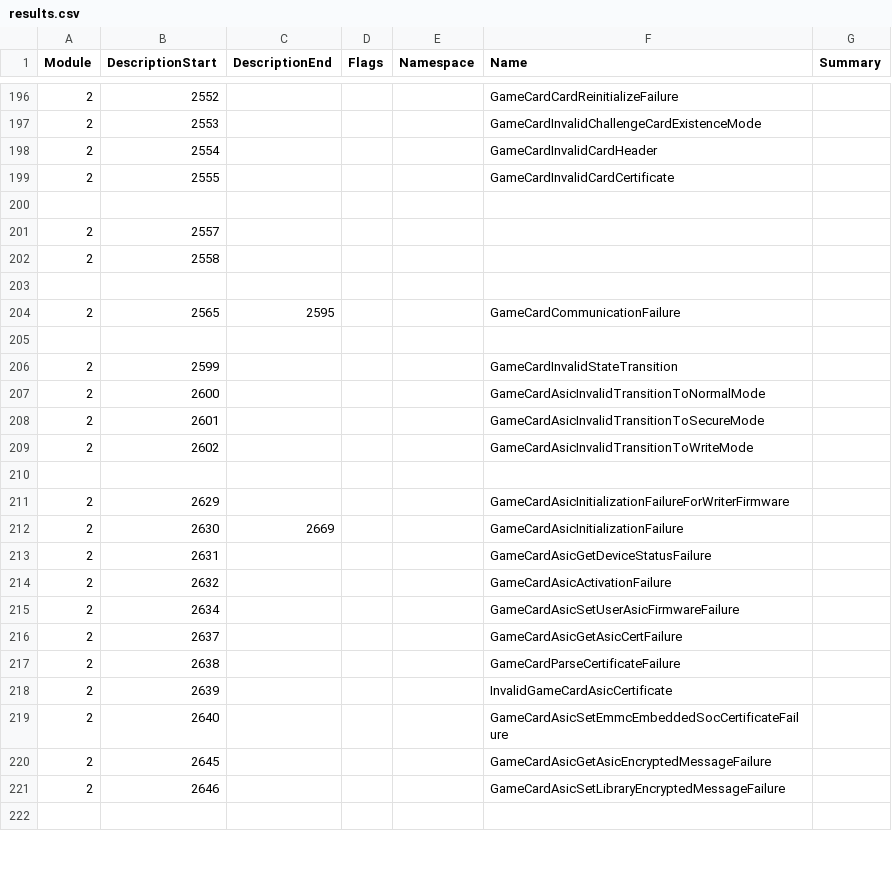
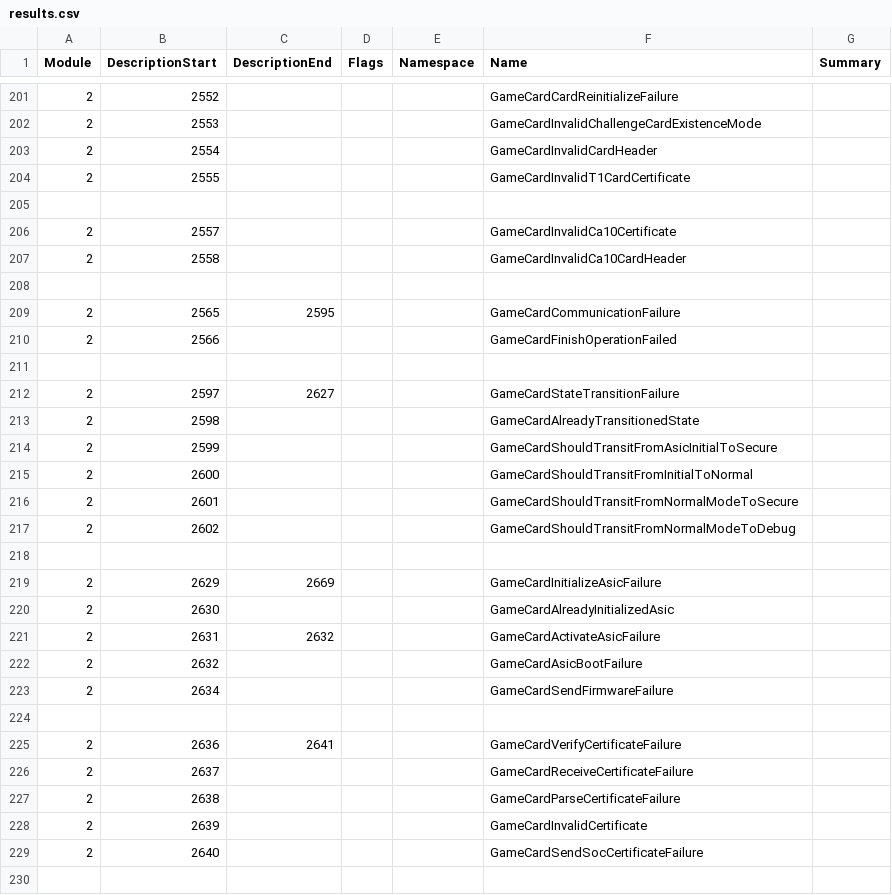
Before and after one commit to Thealexbarney/LibHac, a CSV file: build/CodeGen/results.csv, drawn as a sheet; only a part is shown, gaps mark what is left out; the diff covers the shown part only.

Commit message:
Support reading the initial data/key area of xci files

```diff
--- a/build/CodeGen/results.csv
+++ b/build/CodeGen/results.csv
@@ -198,25 +203,28 @@ Module,DescriptionStart,DescriptionEnd,Flags,Namespace,Name,Summary
 2,2554,,,,GameCardInvalidCardHeader,
-2,2555,,,,GameCardInvalidCardCertificate,
+2,2555,,,,GameCardInvalidT1CardCertificate,
 
-2,2557,,,,,
-2,2558,,,,,
+2,2557,,,,GameCardInvalidCa10Certificate,
+2,2558,,,,GameCardInvalidCa10CardHeader,
 
 2,2565,2595,,,GameCardCommunicationFailure,
+2,2566,,,,GameCardFinishOperationFailed,
 
-2,2599,,,,GameCardInvalidStateTransition,
-2,2600,,,,GameCardAsicInvalidTransitionToNormalMode,
-2,2601,,,,GameCardAsicInvalidTransitionToSecureMode,
-2,2602,,,,GameCardAsicInvalidTransitionToWriteMode,
+2,2597,2627,,,GameCardStateTransitionFailure,
+2,2598,,,,GameCardAlreadyTransitionedState,
+2,2599,,,,GameCardShouldTransitFromAsicInitialToSecure,
+2,2600,,,,GameCardShouldTransitFromInitialToNormal,
+2,2601,,,,GameCardShouldTransitFromNormalModeToSecure,
+2,2602,,,,GameCardShouldTransitFromNormalModeToDebug,
 
-2,2629,,,,GameCardAsicInitializationFailureForWriterFirmware,
-2,2630,2669,,,GameCardAsicInitializationFailure,
-2,2631,,,,GameCardAsicGetDeviceStatusFailure,
-2,2632,,,,GameCardAsicActivationFailure,
-2,2634,,,,GameCardAsicSetUserAsicFirmwareFailure,
-2,2637,,,,GameCardAsicGetAsicCertFailure,
+2,2629,2669,,,GameCardInitializeAsicFailure,
+2,2630,,,,GameCardAlreadyInitializedAsic,
+2,2631,2632,,,GameCardActivateAsicFailure,
+2,2632,,,,GameCardAsicBootFailure,
+2,2634,,,,GameCardSendFirmwareFailure,
+
+2,2636,2641,,,GameCardVerifyCertificateFailure,
+2,2637,,,,GameCardReceiveCertificateFailure,
 2,2638,,,,GameCardParseCertificateFailure,
-2,2639,,,,InvalidGameCardAsicCertificate,
-2,2640,,,,GameCardAsicSetEmmcEmbeddedSocCertificateFailure,
-2,2645,,,,GameCardAsicGetAsicEncryptedMessageFailure,
-2,2646,,,,GameCardAsicSetLibraryEncryptedMessageFailure,
+2,2639,,,,GameCardInvalidCertificate,
+2,2640,,,,GameCardSendSocCertificateFailure,
 
```
Also changed, not shown: 30 added rows, 2 removed rows and 29 edited cells elsewhere in this file, 15 other files.
